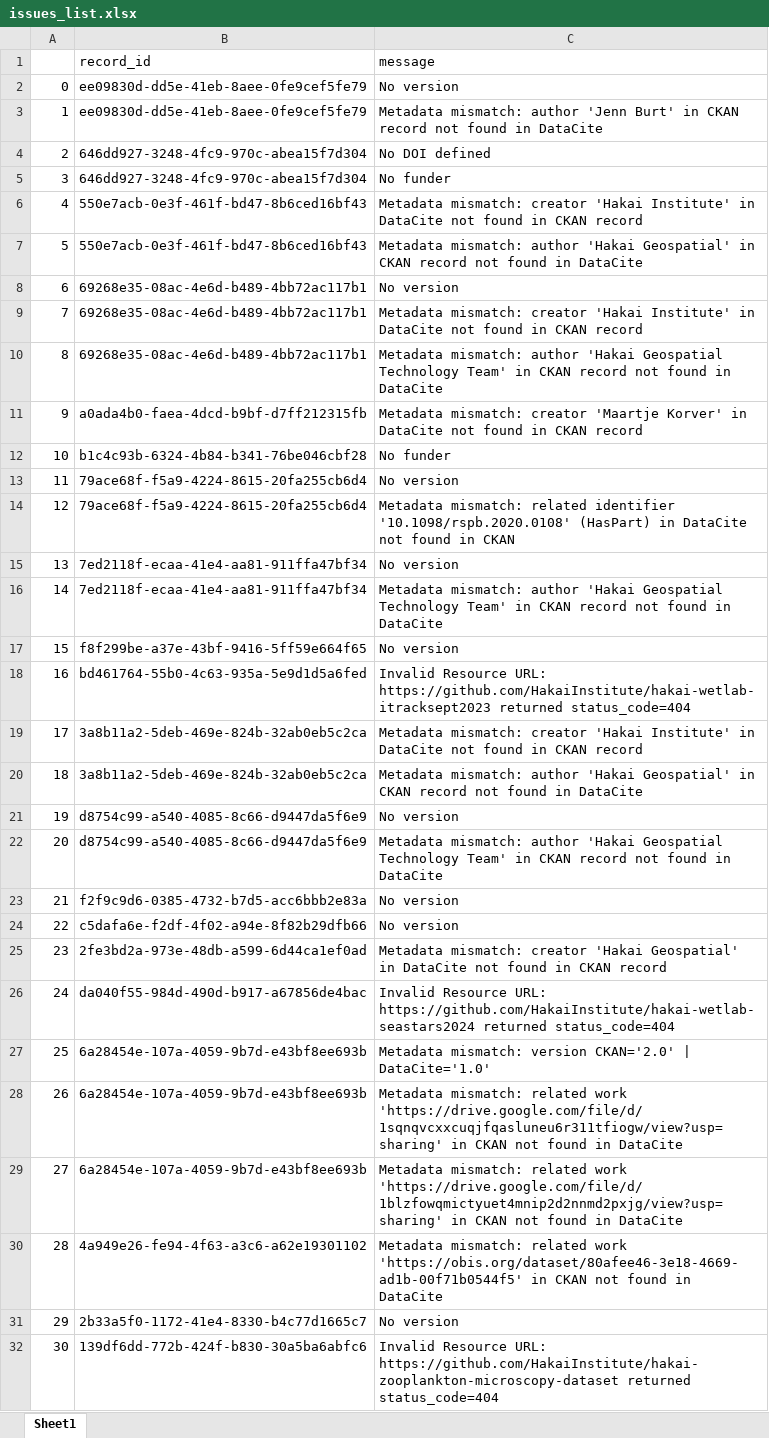
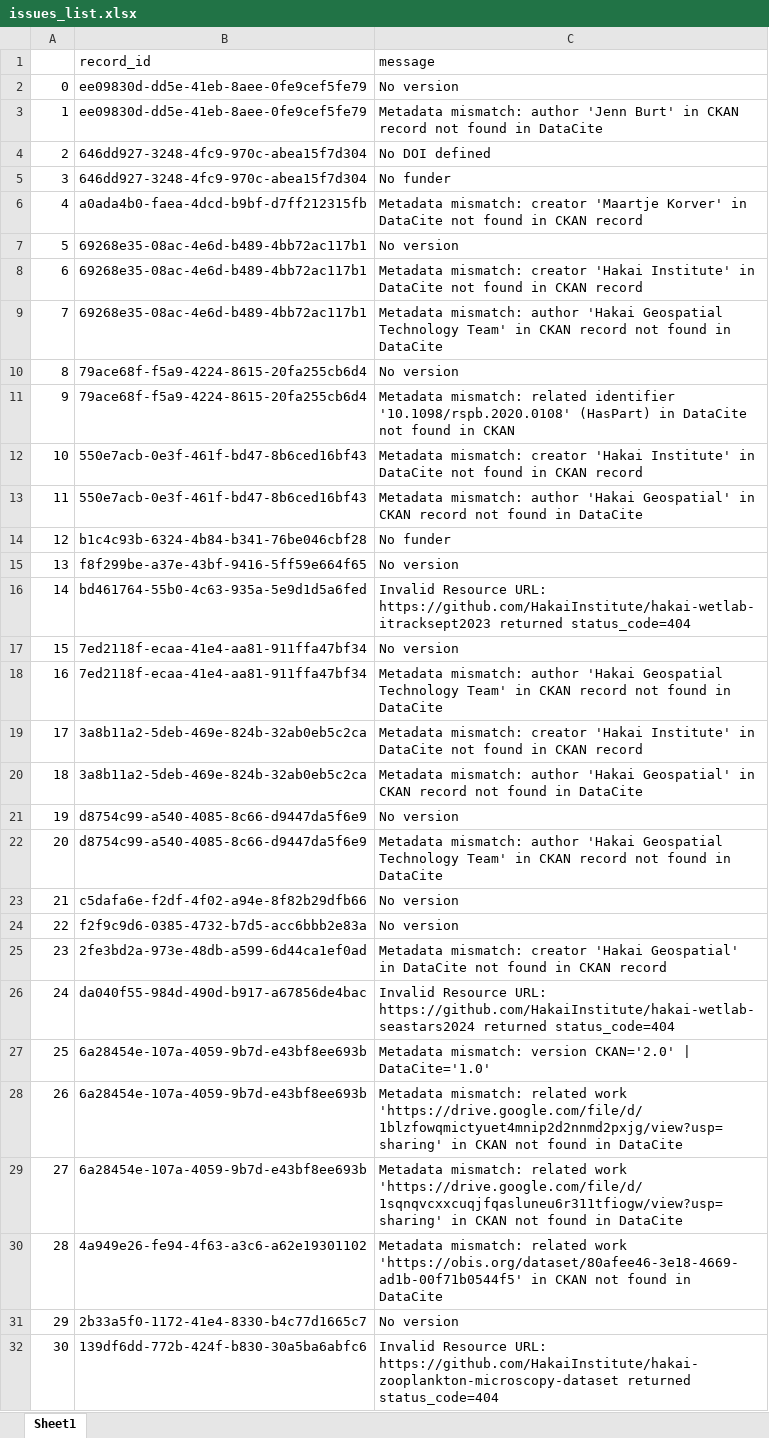
Before and after one commit to HakaiInstitute/hakai-ckan-records-checks, an Excel workbook: docs/issues_list.xlsx, sheet Sheet1, drawn as a sheet; only a part is shown; values as stored, in another font and other column widths than the file's, no borders; the diff covers the shown part only; the diff names each change by its address in the sheet, - before the commit and + after, or states it on an @@ line.

```diff
--- a/docs/issues_list.xlsx (sheet Sheet1)
+++ b/docs/issues_list.xlsx (sheet Sheet1)
-B6 (record_id): 550e7acb-0e3f-461f-bd47-8b6ced16bf43
+B6 (record_id): a0ada4b0-faea-4dcd-b9bf-d7ff212315fb
-C6 (message): …mismatch: creator 'Hakai Institute' in DataCite…
+C6 (message): …mismatch: creator 'Maartje Korver' in DataCite…
-B7 (record_id): 550e7acb-0e3f-461f-bd47-8b6ced16bf43
+B7 (record_id): 69268e35-08ac-4e6d-b489-4bb72ac117b1
-C7 (message): Metadata mismatch: author 'Hakai Geospatial' in CKAN record not found in DataCite
+C7 (message): No version
-C8 (message): No version
+C8 (message): Metadata mismatch: creator 'Hakai Institute' in DataCite not found in CKAN record
-C9 (message): Metadata mismatch: creator 'Hakai Institute' in DataCite not found in CKAN record
+C9 (message): Metadata mismatch: author 'Hakai Geospatial Technology Team' in CKAN record not found in DataCite
-B10 (record_id): 69268e35-08ac-4e6d-b489-4bb72ac117b1
+B10 (record_id): 79ace68f-f5a9-4224-8615-20fa255cb6d4
-C10 (message): Metadata mismatch: author 'Hakai Geospatial Technology Team' in CKAN record not found in DataCite
+C10 (message): No version
-B11 (record_id): a0ada4b0-faea-4dcd-b9bf-d7ff212315fb
+B11 (record_id): 79ace68f-f5a9-4224-8615-20fa255cb6d4
-C11 (message): Metadata mismatch: creator 'Maartje Korver' in DataCite not found in CKAN record
+C11 (message): Metadata mismatch: related identifier '10.1098/rspb.2020.0108' (HasPart) in DataCite not found in CKAN
-B12 (record_id): b1c4c93b-6324-4b84-b341-76be046cbf28
+B12 (record_id): 550e7acb-0e3f-461f-bd47-8b6ced16bf43
-C12 (message): No funder
+C12 (message): Metadata mismatch: creator 'Hakai Institute' in DataCite not found in CKAN record
-B13 (record_id): 79ace68f-f5a9-4224-8615-20fa255cb6d4
+B13 (record_id): 550e7acb-0e3f-461f-bd47-8b6ced16bf43
-C13 (message): No version
+C13 (message): Metadata mismatch: author 'Hakai Geospatial' in CKAN record not found in DataCite
-B14 (record_id): 79ace68f-f5a9-4224-8615-20fa255cb6d4
+B14 (record_id): b1c4c93b-6324-4b84-b341-76be046cbf28
-C14 (message): Metadata mismatch: related identifier '10.1098/rspb.2020.0108' (HasPart) in DataCite not found in CKAN
+C14 (message): No funder
-B15 (record_id): 7ed2118f-ecaa-41e4-aa81-911ffa47bf34
+B15 (record_id): f8f299be-a37e-43bf-9416-5ff59e664f65
-B16 (record_id): 7ed2118f-ecaa-41e4-aa81-911ffa47bf34
+B16 (record_id): bd461764-55b0-4c63-935a-5e9d1d5a6fed
-C16 (message): Metadata mismatch: author 'Hakai Geospatial Technology Team' in CKAN record not found in DataCite
+C16 (message): Invalid Resource URL: https://github.com/HakaiInstitute/hakai-wetlab-itracksept2023 returned status_code=404
-B17 (record_id): f8f299be-a37e-43bf-9416-5ff59e664f65
+B17 (record_id): 7ed2118f-ecaa-41e4-aa81-911ffa47bf34
-B18 (record_id): bd461764-55b0-4c63-935a-5e9d1d5a6fed
+B18 (record_id): 7ed2118f-ecaa-41e4-aa81-911ffa47bf34
-C18 (message): Invalid Resource URL: https://github.com/HakaiInstitute/hakai-wetlab-itracksept2023 returned status_code=404
+C18 (message): Metadata mismatch: author 'Hakai Geospatial Technology Team' in CKAN record not found in DataCite
-B23 (record_id): f2f9c9d6-0385-4732-b7d5-acc6bbb2e83a
+B23 (record_id): c5dafa6e-f2df-4f02-a94e-8f82b29dfb66
-B24 (record_id): c5dafa6e-f2df-4f02-a94e-8f82b29dfb66
+B24 (record_id): f2f9c9d6-0385-4732-b7d5-acc6bbb2e83a
-C28 (message): …related work 'https://drive.google.com/file/d/1sqnqvcxxcuqjfqasluneu6r311tfiogw/view?usp=sharing' in CKAN…
+C28 (message): …related work 'https://drive.google.com/file/d/1blzfowqmictyuet4mnip2d2nnmd2pxjg/view?usp=sharing' in CKAN…
-C29 (message): …related work 'https://drive.google.com/file/d/1blzfowqmictyuet4mnip2d2nnmd2pxjg/view?usp=sharing' in CKAN…
+C29 (message): …related work 'https://drive.google.com/file/d/1sqnqvcxxcuqjfqasluneu6r311tfiogw/view?usp=sharing' in CKAN…
```
Also changed, not shown: 54 edited cells elsewhere in this sheet, docs/catalog_summary.xlsx, 9 other files.
